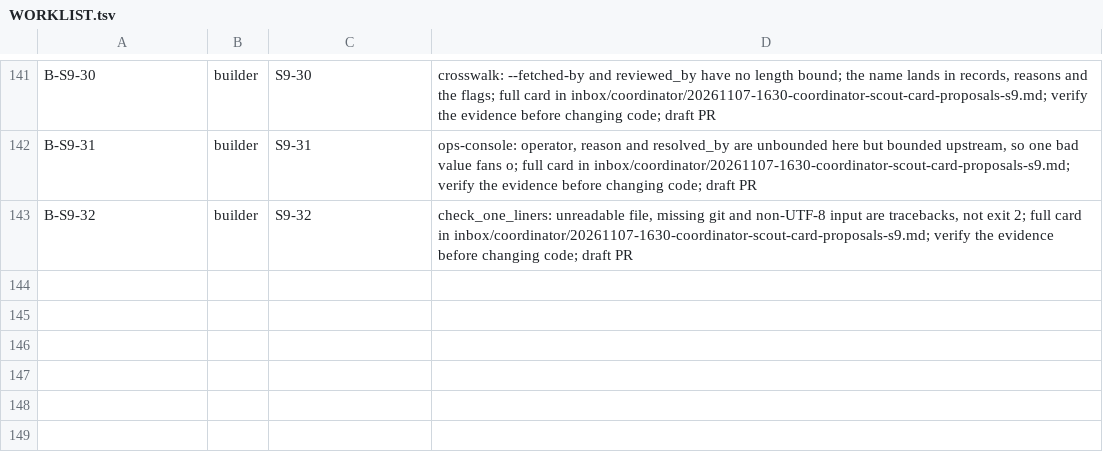
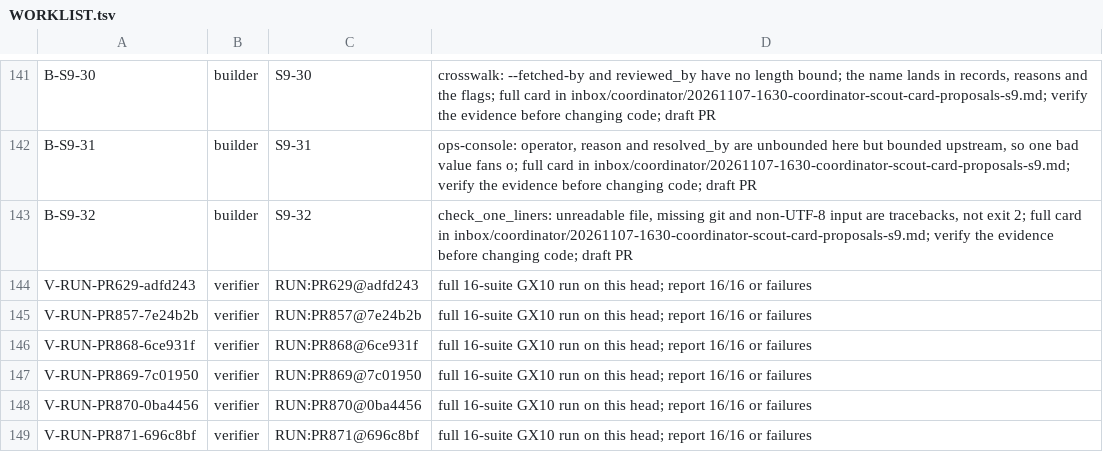
Before and after one commit to SpinStateLabs/field-platform, a TSV file: comms/WORKLIST.tsv, drawn as a sheet; only a part is shown, gaps mark what is left out; the diff names each change by its address in the sheet, - before the commit and + after, or states it on an @@ line.

Commit message:
comms: restock verifier (coordinator check)

```diff
--- a/comms/WORKLIST.tsv
+++ b/comms/WORKLIST.tsv
+row 144: V-RUN-PR629-adfd243 | verifier | RUN:PR629@adfd243 | full 16-suite GX10 run on this head; report 16/16 or failures
+row 145: V-RUN-PR857-7e24b2b | verifier | RUN:PR857@7e24b2b | full 16-suite GX10 run on this head; report 16/16 or failures
+row 146: V-RUN-PR868-6ce931f | verifier | RUN:PR868@6ce931f | full 16-suite GX10 run on this head; report 16/16 or failures
+row 147: V-RUN-PR869-7c01950 | verifier | RUN:PR869@7c01950 | full 16-suite GX10 run on this head; report 16/16 or failures
+row 148: V-RUN-PR870-0ba4456 | verifier | RUN:PR870@0ba4456 | full 16-suite GX10 run on this head; report 16/16 or failures
+row 149: V-RUN-PR871-696c8bf | verifier | RUN:PR871@696c8bf | full 16-suite GX10 run on this head; report 16/16 or failures
```
